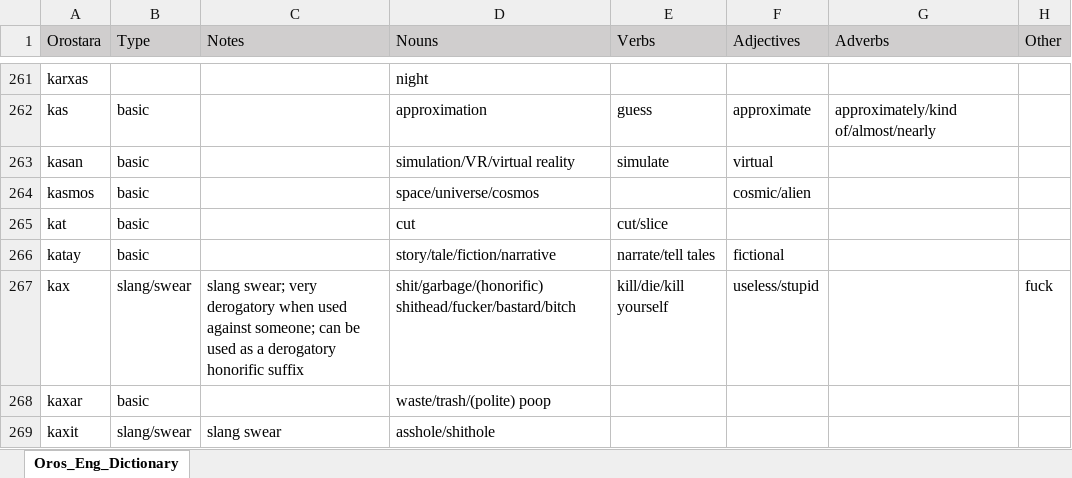
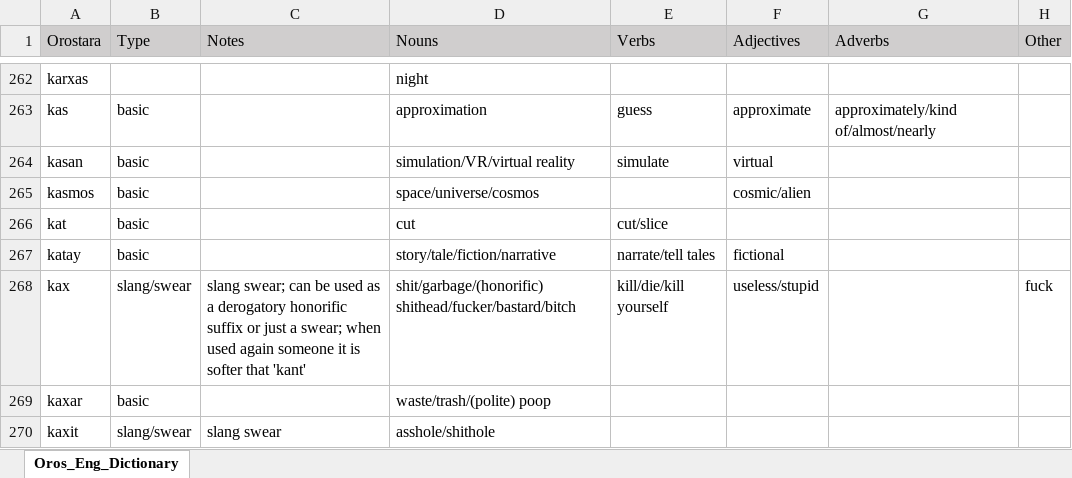
Before and after one commit to brushscape/Orostara-Dictionary, an Excel workbook: files/Oros_Eng_Dictionary.xlsx, sheet Oros_Eng_Dictionary, drawn as a sheet; only a part is shown, gaps mark what is left out; values as stored, in another font and other column widths than the file's, no borders; table styles not drawn; addresses are those after the commit; the diff covers the shown part only; the diff names each change by its address in the sheet, - before the commit and + after, or states it on an @@ line.

```diff
--- a/files/Oros_Eng_Dictionary.xlsx (sheet Oros_Eng_Dictionary)
+++ b/files/Oros_Eng_Dictionary.xlsx (sheet Oros_Eng_Dictionary)
-C268 (Notes): slang swear; very derogatory when used against someone; can be used as a derogatory honorific suffix
+C268 (Notes): slang swear; can be used as a derogatory honorific suffix or just a swear; when used again someone it is softer that 'kant'
```
Also changed, not shown: 5 added rows, 6 removed rows and 8 edited cells elsewhere in this sheet, 2 other files.
